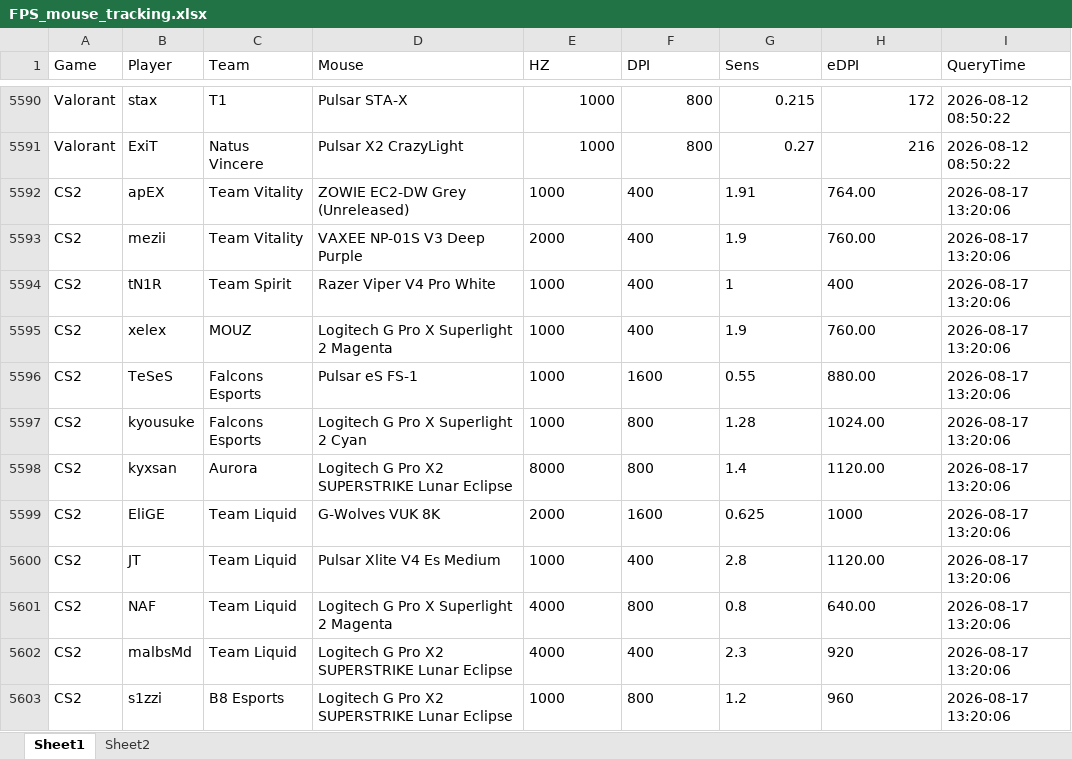
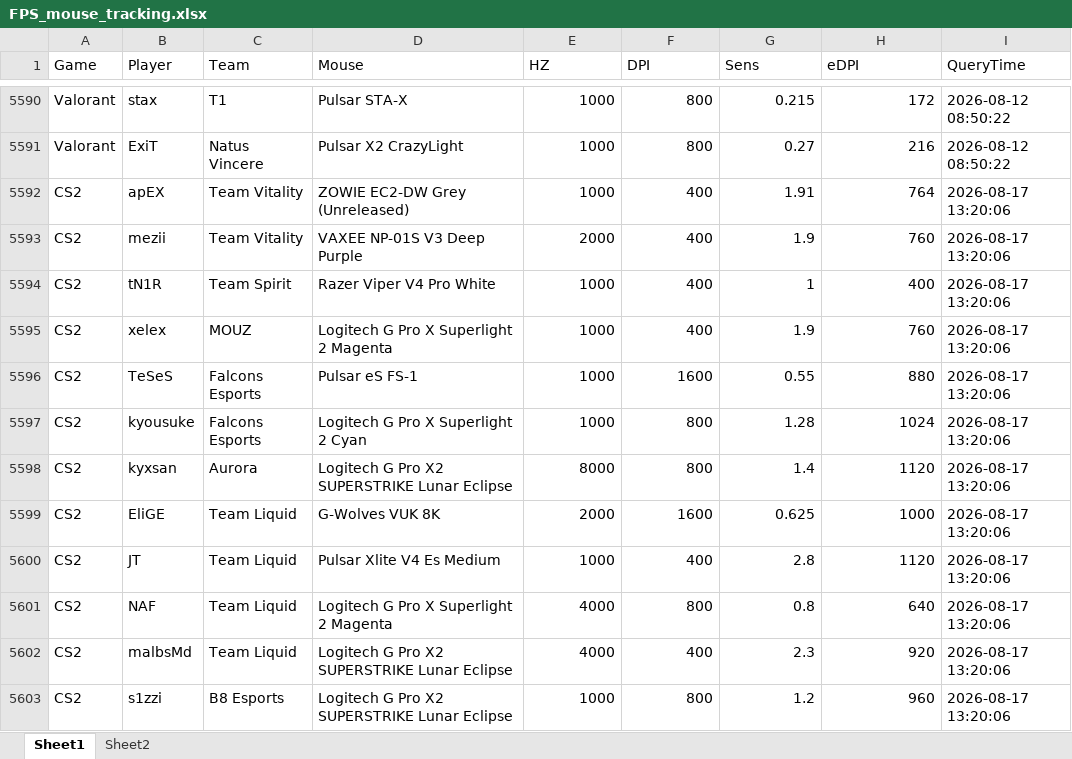
Before and after one commit to d20260323-jpg/CS2_Mouse_Tracker, an Excel workbook: FPS_mouse_tracking.xlsx, sheet Sheet1, drawn as a sheet; only a part is shown, gaps mark what is left out; values as stored, in another font and other column widths than the file's, no borders; the diff covers the shown part only; the diff names each change by its address in the sheet, - before the commit and + after, or states it on an @@ line.

Commit message:
auto update data (CS2 + Valorant)

```diff
--- a/FPS_mouse_tracking.xlsx (sheet Sheet1)
+++ b/FPS_mouse_tracking.xlsx (sheet Sheet1)
-E5592:G5593 alignment: left
+E5592:G5593 alignment: right
-H5592 (eDPI): 764.00
+H5592 (eDPI): 764
-H5593 (eDPI): 760.00
+H5593 (eDPI): 760
-E5594:H5594 alignment: left
+E5594:H5594 alignment: right
-E5595:G5598 alignment: left
+E5595:G5598 alignment: right
-H5595 (eDPI): 760.00
+H5595 (eDPI): 760
-H5596 (eDPI): 880.00
+H5596 (eDPI): 880
-H5597 (eDPI): 1024.00
+H5597 (eDPI): 1024
-H5598 (eDPI): 1120.00
+H5598 (eDPI): 1120
-E5599:H5599 alignment: left
+E5599:H5599 alignment: right
-E5600:G5601 alignment: left
+E5600:G5601 alignment: right
-H5600 (eDPI): 1120.00
+H5600 (eDPI): 1120
-H5601 (eDPI): 640.00
+H5601 (eDPI): 640
-E5602:H5603 alignment: left
+E5602:H5603 alignment: right
```
Also changed, not shown: 4 added rows, 3 edited cells and cell formats elsewhere in this sheet.
